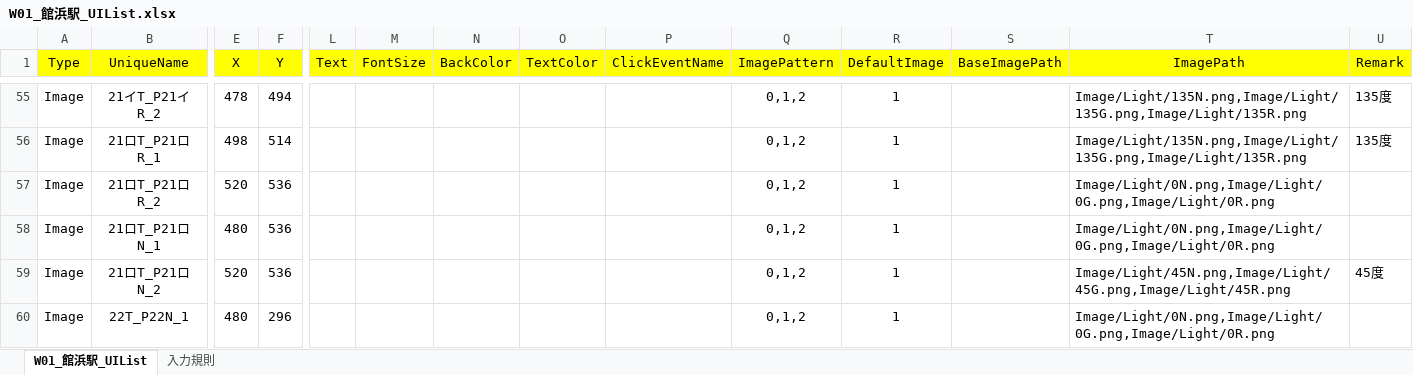
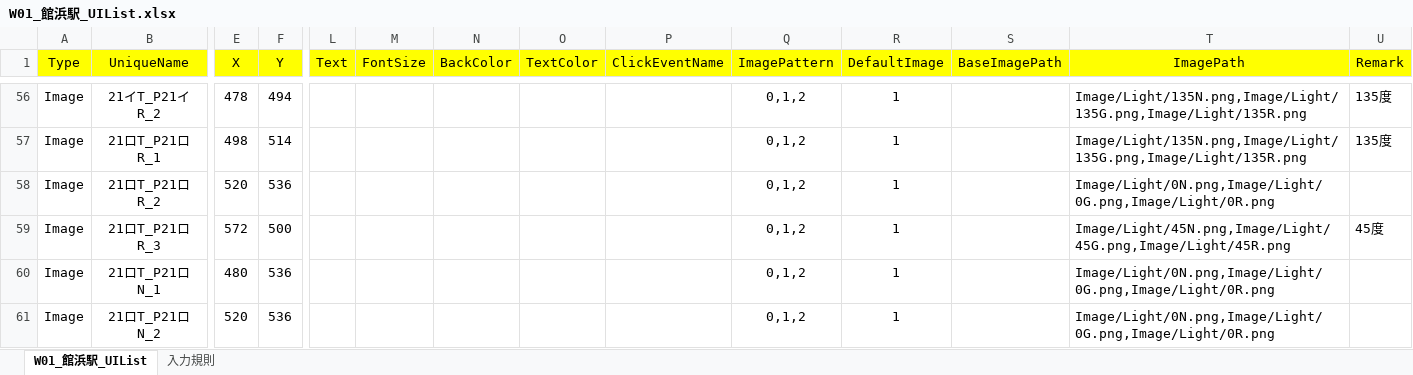
Before and after one commit to suine97/TatehamaInterlockingConsole, an Excel workbook: exe/TSV/Excel/W01_館浜駅_UIList.xlsx, sheet W01_館浜駅_UIList, drawn as a sheet; only a part is shown, gaps mark what is left out; the shorter side is filled out with more unchanged rows; values as stored, in another font and other column widths than the file's, no borders; addresses are those after the commit; rows hold the shown columns only; the diff covers the shown part only; the diff names each change by its address in the sheet, - before the commit and + after, or states it on an @@ line.

```diff
--- a/exe/TSV/Excel/W01_館浜駅_UIList.xlsx (sheet W01_館浜駅_UIList)
+++ b/exe/TSV/Excel/W01_館浜駅_UIList.xlsx (sheet W01_館浜駅_UIList)
+row 59: Image | 21ロT_P21ロR_3 | 572 | 500 |  |  |  |  |  | 0,1,2 | 1 |  | Image/Light/45N.png,Image/Light/45G.png,Image/Light/45R.png | 45度
-T61 (ImagePath): Image/Light/45N.png,Image/Light/45G.png,Image/Light/45R.png
+T61 (ImagePath): Image/Light/0N.png,Image/Light/0G.png,Image/Light/0R.png
-U61 (Remark): 45度
+U61 (Remark): (empty)
```
Also changed, not shown: 2 added rows and 10 edited cells elsewhere in this sheet, exe/TSV/Excel/W11_江ノ原検車区操作盤_UIList.xlsx, exe/TSV/Excel/W11_江ノ原検車区表示盤_UIList.xlsx, 36 other files.
